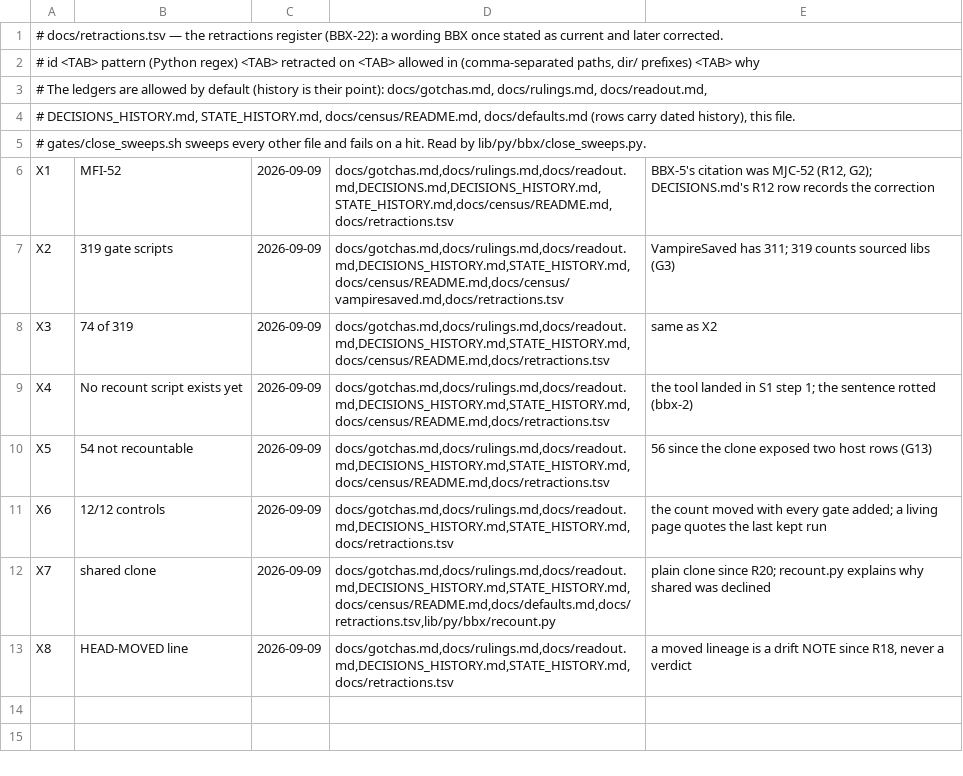
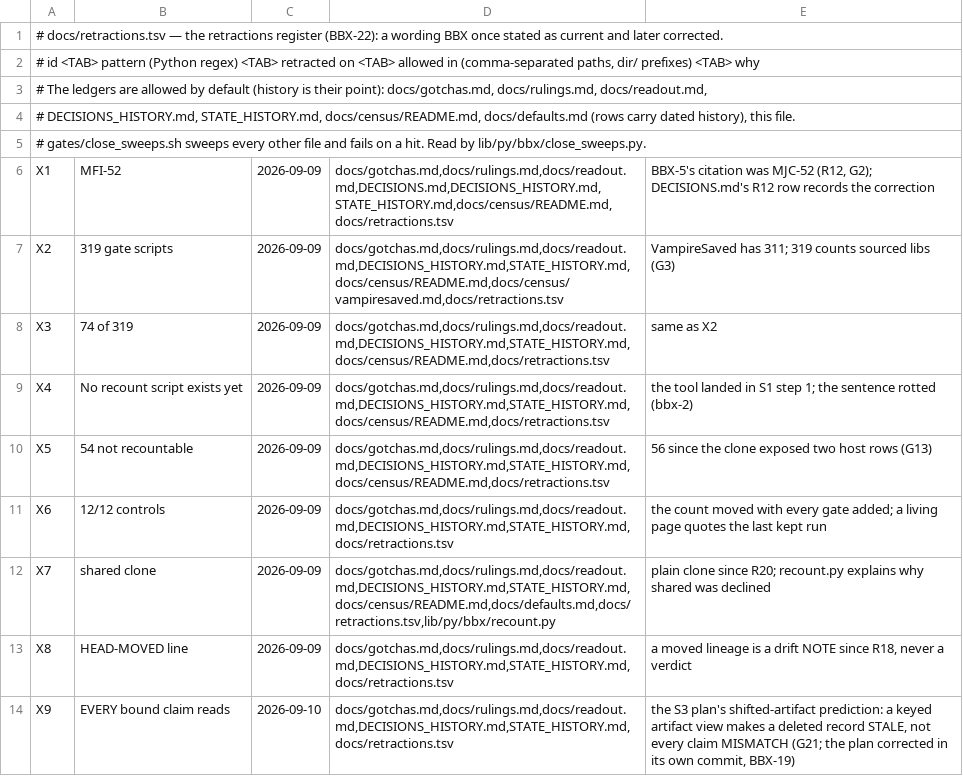
Before and after one commit to DefinitelyFrenchName/BBX, a TSV file: docs/retractions.tsv, drawn as a sheet; the diff names each change by its address in the sheet, - before the commit and + after, or states it on an @@ line.

```diff
--- a/docs/retractions.tsv
+++ b/docs/retractions.tsv
+row 14: X9 | EVERY bound claim reads | 2026-09-10 | docs/gotchas.md,docs/rulings.md,docs/readout.md,DECISIONS_HISTORY.md,STATE_HISTORY.md,docs/retractions.tsv | the S3 plan's shifted-artifact prediction: a keyed artifact view makes a deleted record STALE, not every claim MISMATCH (G21; the plan corrected in its own commit, BBX-19)
```
Also changed, not shown: 1 other file.
